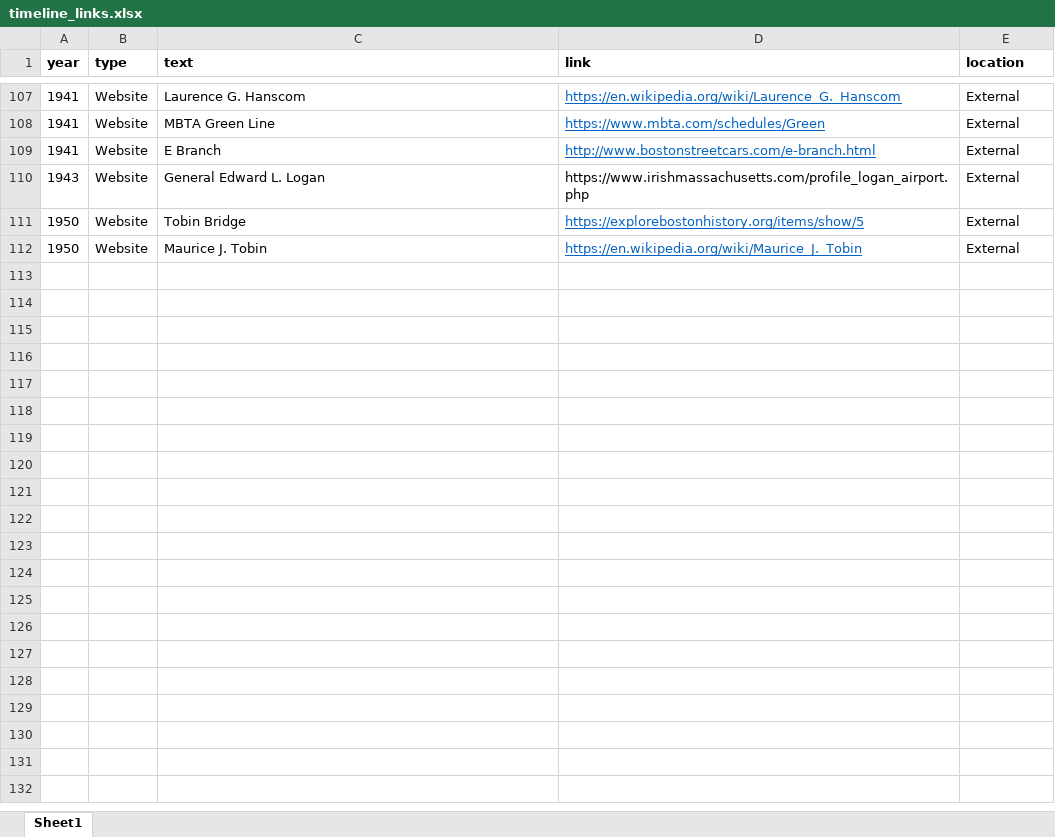
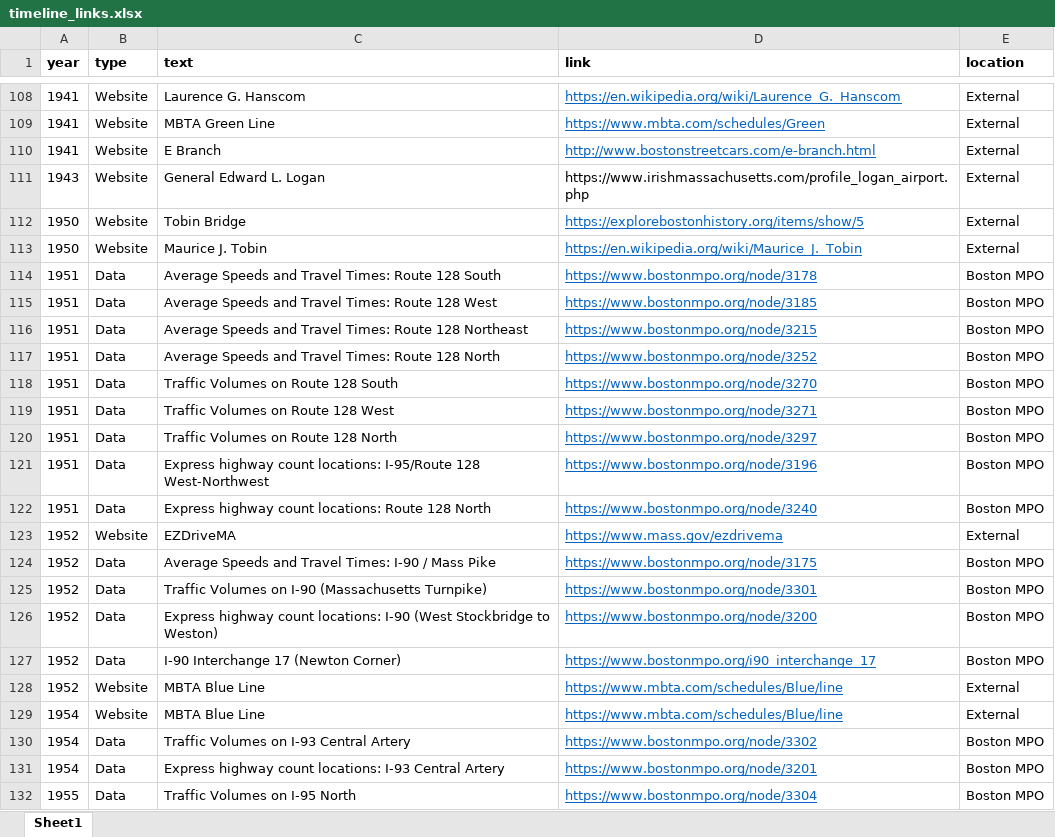
Before and after one commit to CTPSSTAFF/historical-transportation-map, an Excel workbook: xlsx/timeline_links.xlsx, sheet Sheet1, drawn as a sheet; only a part is shown, gaps mark what is left out; values as stored, in another font and other column widths than the file's, no borders; the diff covers the shown part only; the diff names each change by its address in the sheet, - before the commit and + after, or states it on an @@ line.

```diff
--- a/xlsx/timeline_links.xlsx (sheet Sheet1)
+++ b/xlsx/timeline_links.xlsx (sheet Sheet1)
+row 114: 1951 | Data | Average Speeds and Travel Times: Route 128 South | https://www.bostonmpo.org/node/3178 | Boston MPO
+row 115: 1951 | Data | Average Speeds and Travel Times: Route 128 West | https://www.bostonmpo.org/node/3185 | Boston MPO
+row 116: 1951 | Data | Average Speeds and Travel Times: Route 128 Northeast | https://www.bostonmpo.org/node/3215 | Boston MPO
+row 117: 1951 | Data | Average Speeds and Travel Times: Route 128 North | https://www.bostonmpo.org/node/3252 | Boston MPO
+row 118: 1951 | Data | Traffic Volumes on Route 128 South | https://www.bostonmpo.org/node/3270 | Boston MPO
+row 119: 1951 | Data | Traffic Volumes on Route 128 West | https://www.bostonmpo.org/node/3271 | Boston MPO
+row 120: 1951 | Data | Traffic Volumes on Route 128 North | https://www.bostonmpo.org/node/3297 | Boston MPO
+row 121: 1951 | Data | Express highway count locations: I-95/Route 128 West-Northwest | https://www.bostonmpo.org/node/3196 | Boston MPO
+row 122: 1951 | Data | Express highway count locations: Route 128 North | https://www.bostonmpo.org/node/3240 | Boston MPO
+row 123: 1952 | Website | EZDriveMA | https://www.mass.gov/ezdrivema | External
+row 124: 1952 | Data | Average Speeds and Travel Times: I-90 / Mass Pike | https://www.bostonmpo.org/node/3175 | Boston MPO
+row 125: 1952 | Data | Traffic Volumes on I-90 (Massachusetts Turnpike) | https://www.bostonmpo.org/node/3301 | Boston MPO
+row 126: 1952 | Data | Express highway count locations: I-90 (West Stockbridge to Weston) | https://www.bostonmpo.org/node/3200 | Boston MPO
+row 127: 1952 | Data | I-90 Interchange 17 (Newton Corner) | https://www.bostonmpo.org/i90_interchange_17 | Boston MPO
+row 128: 1952 | Website | MBTA Blue Line | https://www.mbta.com/schedules/Blue/line | External
+row 129: 1954 | Website | MBTA Blue Line | https://www.mbta.com/schedules/Blue/line | External
+row 130: 1954 | Data | Traffic Volumes on I-93 Central Artery | https://www.bostonmpo.org/node/3302 | Boston MPO
+row 131: 1954 | Data | Express highway count locations: I-93 Central Artery | https://www.bostonmpo.org/node/3201 | Boston MPO
+row 132: 1955 | Data | Traffic Volumes on I-95 North | https://www.bostonmpo.org/node/3304 | Boston MPO
```
Also changed, not shown: 157 added rows and 7 edited cells elsewhere in this sheet, 1 other file.
